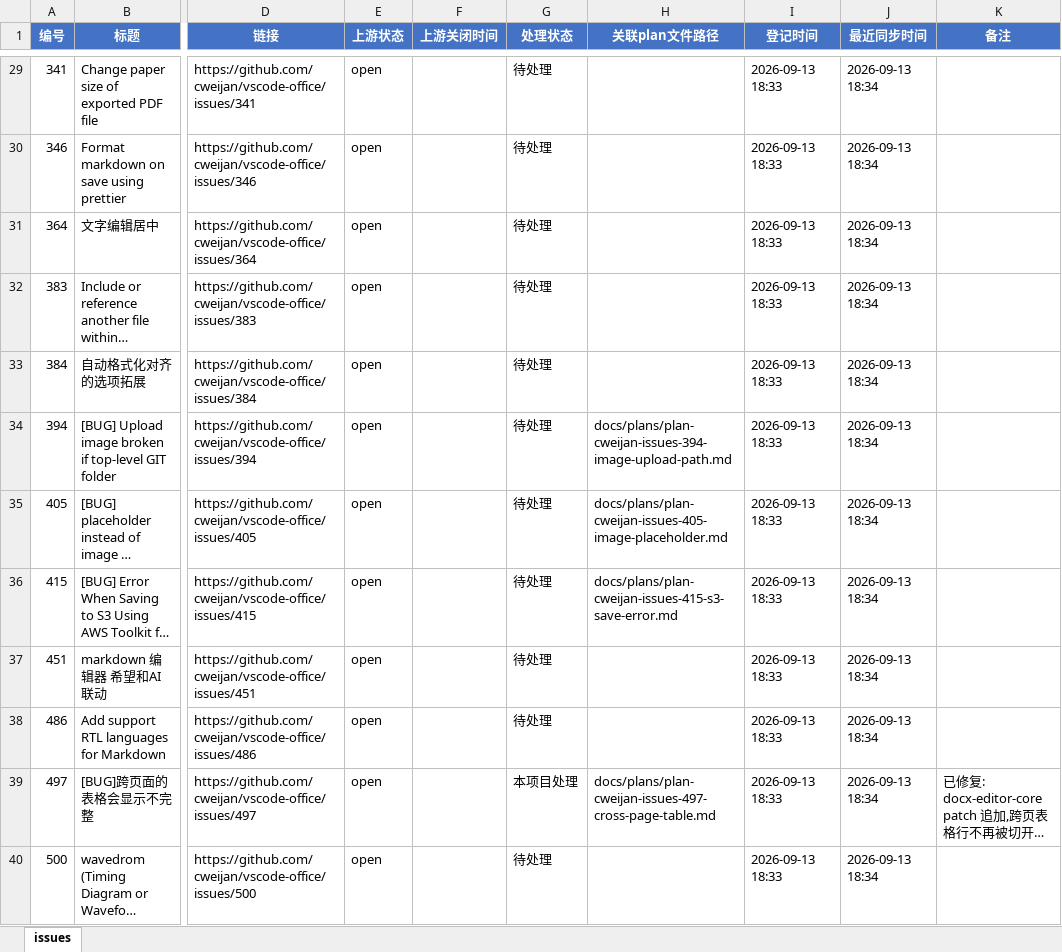
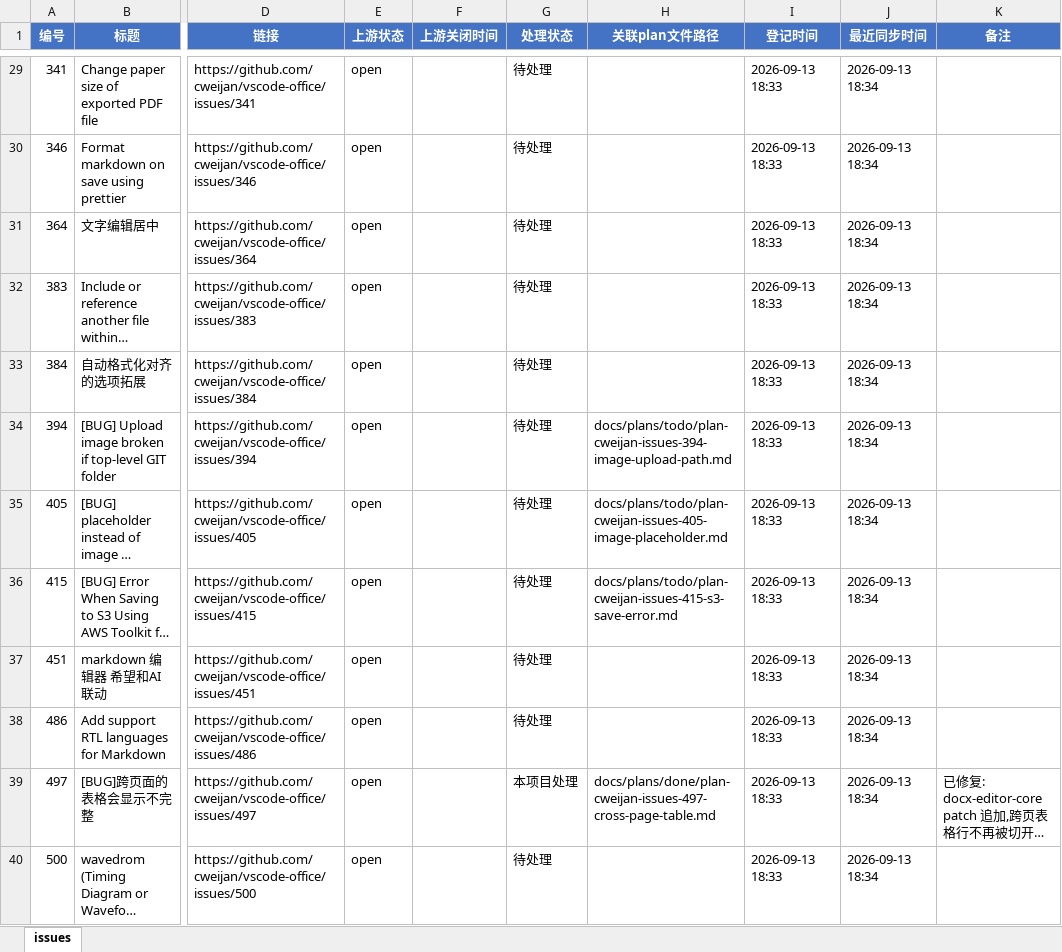
Before and after one commit to Machaing/vscode-office, an Excel workbook: docs/issues/cweijan-issues/issues.xlsx, sheet issues, drawn as a sheet; only a part is shown, gaps mark what is left out; long unchanged cells end in …; values as stored, in another font and other column widths than the file's, no borders; the diff covers the shown part only; the diff names each change by its address in the sheet, - before the commit and + after, or states it on an @@ line.

```diff
--- a/docs/issues/cweijan-issues/issues.xlsx (sheet issues)
+++ b/docs/issues/cweijan-issues/issues.xlsx (sheet issues)
-H34 (关联plan文件路径): docs/plans/plan-cweijan-issues-394-image-upload-path.md
+H34 (关联plan文件路径): docs/plans/todo/plan-cweijan-issues-394-image-upload-path.md
-H35 (关联plan文件路径): docs/plans/plan-cweijan-issues-405-image-placeholder.md
+H35 (关联plan文件路径): docs/plans/todo/plan-cweijan-issues-405-image-placeholder.md
-H36 (关联plan文件路径): docs/plans/plan-cweijan-issues-415-s3-save-error.md
+H36 (关联plan文件路径): docs/plans/todo/plan-cweijan-issues-415-s3-save-error.md
-H39 (关联plan文件路径): docs/plans/plan-cweijan-issues-497-cross-page-table.md
+H39 (关联plan文件路径): docs/plans/done/plan-cweijan-issues-497-cross-page-table.md
```
Also changed, not shown: 36 edited cells elsewhere in this sheet, 40 other files.
